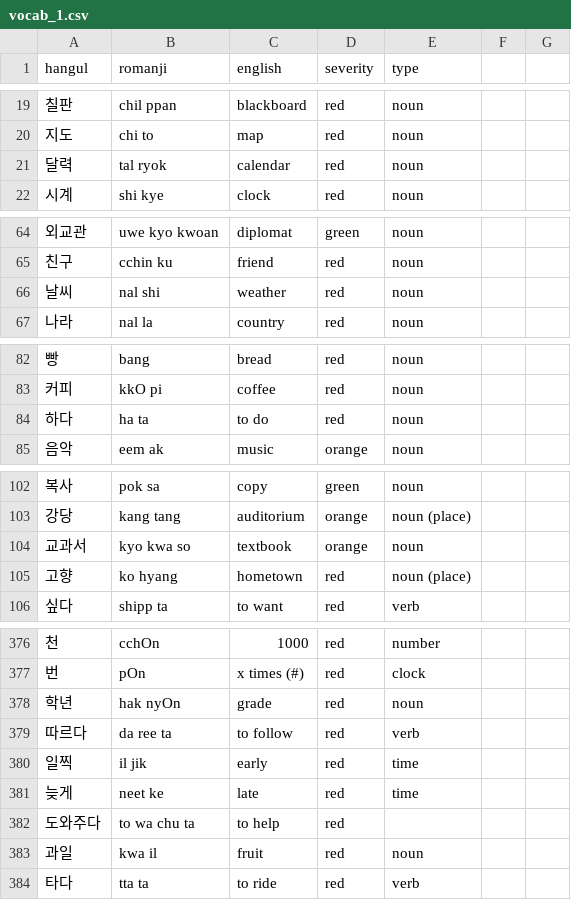
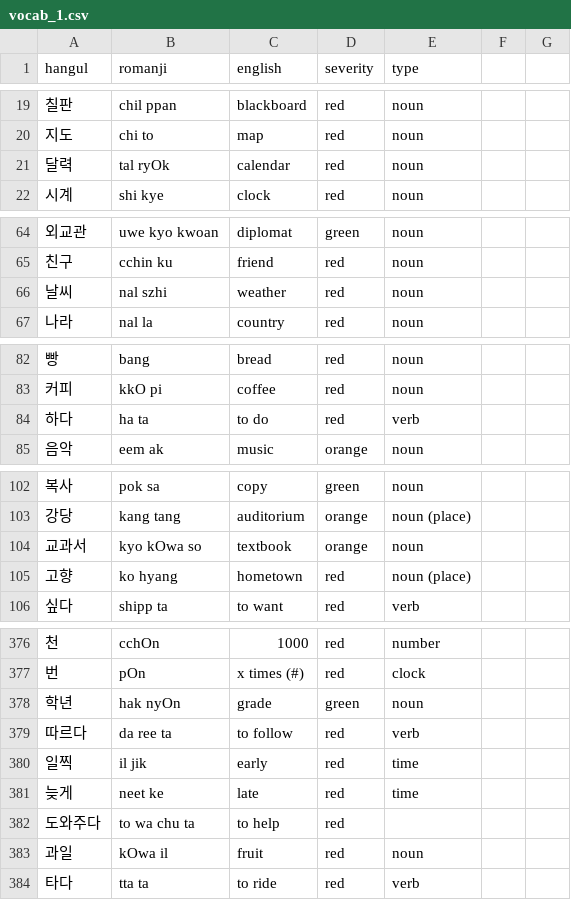
Before and after one commit to aquanow-calvin/aquanow-calvin.github.io, a CSV file: public/vocab_1.csv, drawn as a sheet; only a part is shown, gaps mark what is left out; the diff covers the shown part only.

```diff
--- a/public/vocab_1.csv
+++ b/public/vocab_1.csv
@@ -20,3 +20,3 @@ hangul,romanji,english,severity,type
 지도,chi to,map,red,noun
-달력,tal ryok,calendar,red,noun
+달력,tal ryOk,calendar,red,noun
 시계,shi kye,clock,red,noun
@@ -65,3 +65,3 @@ hangul,romanji,english,severity,type
 친구,cchin ku,friend,red,noun
-날씨,nal shi,weather,red,noun
+날씨,nal szhi,weather,red,noun
 나라,nal la,country,red,noun
@@ -83,3 +83,3 @@ hangul,romanji,english,severity,type
 커피,kkO pi,coffee,red,noun
-하다,ha ta,to do,red,noun
+하다,ha ta,to do,red,verb
 음악,eem ak,music,orange,noun
@@ -103,3 +103,3 @@ hangul,romanji,english,severity,type
 강당,kang tang,auditorium,orange,noun (place)
-교과서,kyo kwa so,textbook,orange,noun
+교과서,kyo kOwa so,textbook,orange,noun
 고향,ko hyang,hometown,red,noun (place)
@@ -377,3 +377,3 @@ hangul,romanji,english,severity,type
 번,pOn,x times (#),red,clock
-학년,hak nyOn,grade,red,noun
+학년,hak nyOn,grade,green,noun
 따르다,da ree ta,to follow,red,verb
@@ -382,3 +382,3 @@ hangul,romanji,english,severity,type
 도와주다,to wa chu ta,to help,red
-과일,kwa il,fruit,red,noun
+과일,kOwa il,fruit,red,noun
 타다,tta ta,to ride,red,verb
```
Also changed, not shown: 19 edited cells elsewhere in this file.
